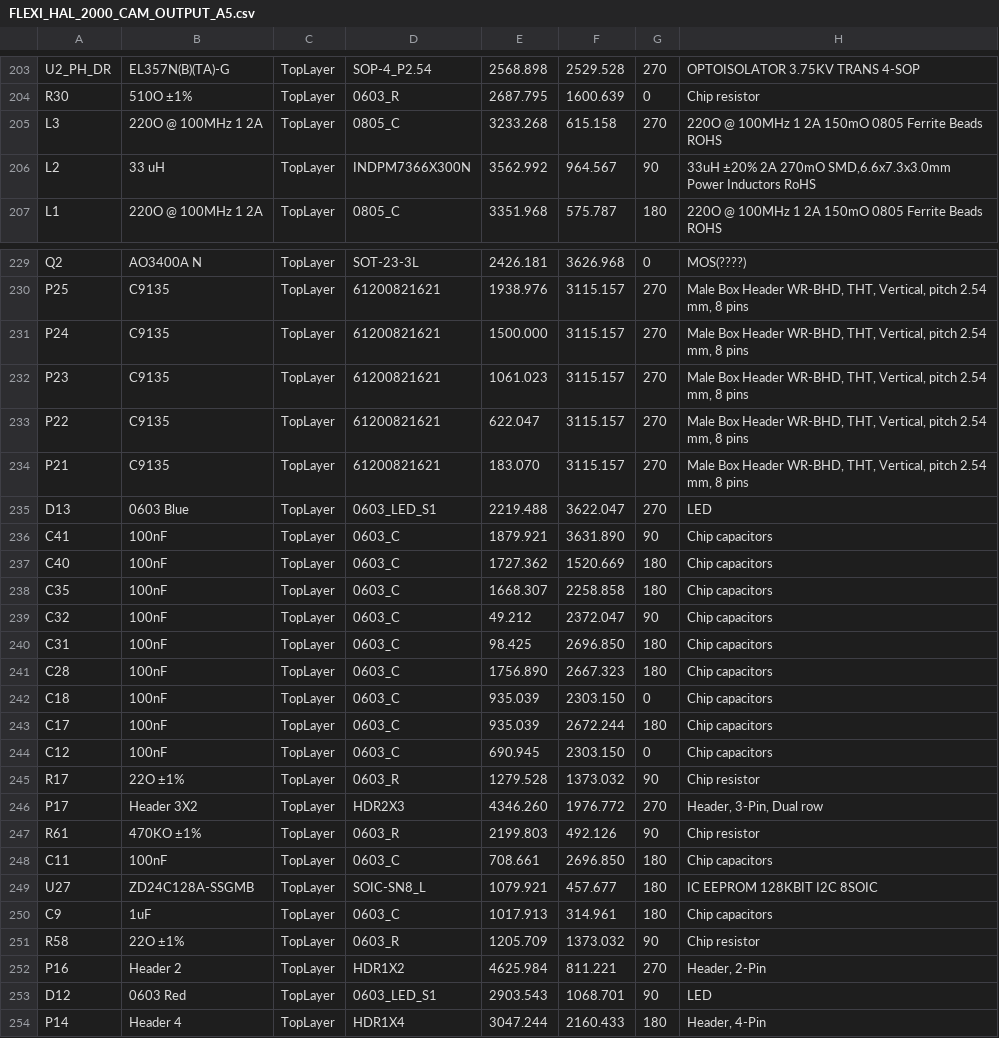
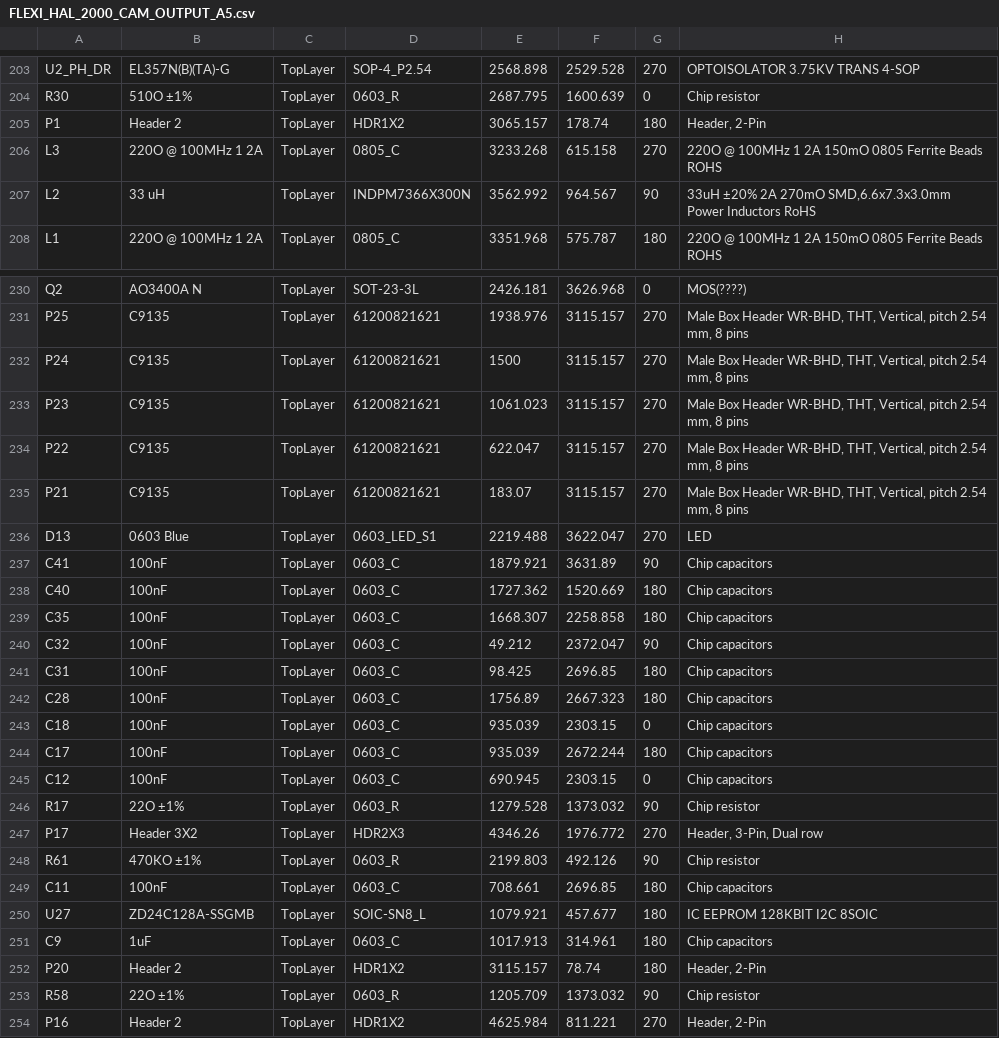
Before and after one commit to Expatria-Technologies/Flexi-HAL, a CSV file: PCB/CAM_OUTPUTS/Pick Place/FLEXI_HAL_2000_CAM_OUTPUT_A5.csv, drawn as a sheet; only a part is shown, gaps mark what is left out; the shorter side is filled out with more unchanged rows; addresses are those after the commit; the diff covers the shown part only; the diff names each change by its address in the sheet, - before the commit and + after, or states it on an @@ line.

Commit message:
Commit latest PNP.

```diff
--- a/PCB/CAM_OUTPUTS/Pick Place/FLEXI_HAL_2000_CAM_OUTPUT_A5.csv
+++ b/PCB/CAM_OUTPUTS/Pick Place/FLEXI_HAL_2000_CAM_OUTPUT_A5.csv
+row 205: P1 | Header 2 | TopLayer | HDR1X2 | 3065.157 | 178.74 | 180 | Header, 2-Pin
-E232: 1500.000
+E232: 1500
-E235: 183.070
+E235: 183.07
-F237: 3631.890
+F237: 3631.89
-F241: 2696.850
+F241: 2696.85
-E242: 1756.890
+E242: 1756.89
-F243: 2303.150
+F243: 2303.15
-F245: 2303.150
+F245: 2303.15
-E247: 4346.260
+E247: 4346.26
-F249: 2696.850
+F249: 2696.85
+row 252: P20 | Header 2 | TopLayer | HDR1X2 | 3115.157 | 78.74 | 180 | Header, 2-Pin
```
Also changed, not shown: 63 edited cells elsewhere in this file.
